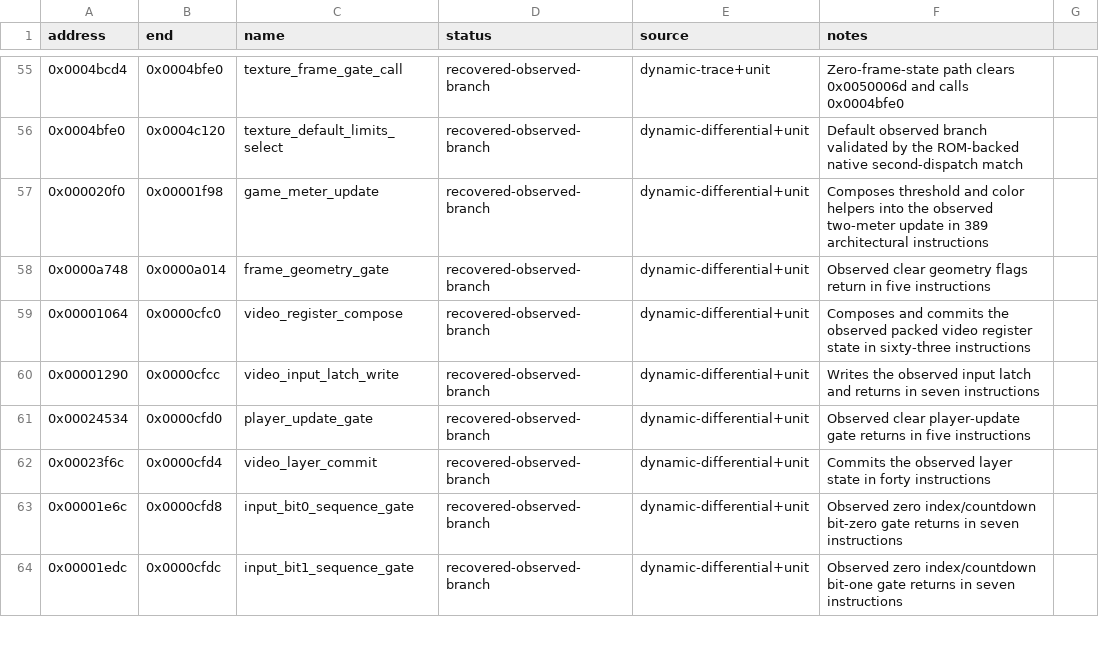
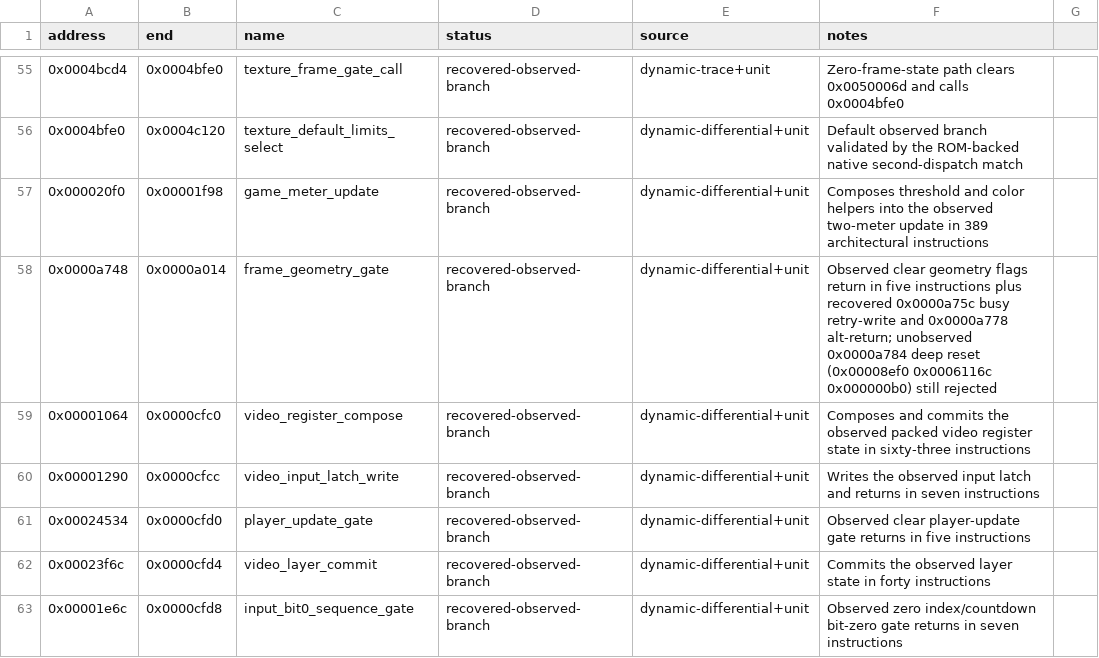
Before and after one commit to biggestsonicfan/vf2-decomp, a CSV file: decomp/i960/functions.csv, drawn as a sheet; only a part is shown, gaps mark what is left out; the shorter side is filled out with more unchanged rows.

Commit message:
recovered: handle frame_geometry_gate busy subpaths
Recover the 0x0000a75c cluster of frame_geometry_gate observed on
repeated scheduler sweeps via vf2i960 observe-third-sweep. The two
observed transitions through 0x0000a748 -> 0x0000a800 are now
handled by execute_frame_geometry_gate in src/recovered/texture_bridge_geometry.c:

  * flags & 0x04000004 != 0 and state[0x0050002a] != 17: writes 16
    to 0x0050002a, eight instructions, one byte changed
    (busy-retry subpath);
  * state[0x0050002a] == 17 and state[0x005000a6] != 0: returns
    without a memory write, seven instructions (busy-alt subpath).

The unobserved deep reset subpath at 0x0000a784 (calls to 0x00008ef0
and 0x0006116c followed by an unconditional branch to 0x000000b0)
remains rejected with VF2_ERROR_UNSUPPORTED because no live sweep
reaches state[0x005000a6] == 0. The cmpob* branches in this cluster
do not update compare_result, matching the i960 executor's
non-branching cmpo/cmpi behaviour.

Add test_frame_geometry_gate_busy_paths in
tests/analysis/test_orchestrator_bridge.c covering the busy-retry
write, the busy-alt return, and the unobserved deep-reset rejection.

Document the static decode of the unrecovered callees in
decomp/i960/notes/frame_geometry_gate_busy_path_v0010.md:
0x00008ef0 is a 48-row 64-cell stride-fill of value 0x20 starting at
0x01000000, and 0x0006116c is a 16-byte magic write to 0x0059cfe0
with no static xrefs.

Update decomp/i960/functions.csv and docs/UNCOVERED_BRANCHES.md to
reflect the expanded scope.

All 29 Release-mode CTest tests pass; strict v0.0.24 totals are
preserved (342/340 calls/returns, 1,270,822 instructions,
frame geometry gates: 0 on the accepted path because the geometry
prefix calls the gate with 0x00500704 == 0).

```diff
--- a/decomp/i960/functions.csv
+++ b/decomp/i960/functions.csv
@@ -57,3 +57,3 @@ address,end,name,status,source,notes
 0x000020f0,0x00001f98,game_meter_update,recovered-observed-branch,dynamic-differential+unit,Composes threshold and color helpers into the observed two-meter update in 389 architectural instructions
-0x0000a748,0x0000a014,frame_geometry_gate,recovered-observed-branch,dynamic-differential+unit,Observed clear geometry flags return in five instructions
+0x0000a748,0x0000a014,frame_geometry_gate,recovered-observed-branch,dynamic-differential+unit,Observed clear geometry flags return in five instructions plus recovered 0x0000a75c busy retry-write and 0x0000a778 alt-return; unobserved 0x0000a784 deep reset (0x00008ef0 0x0006116c 0x000000b0) still rejected
 0x00001064,0x0000cfc0,video_register_compose,recovered-observed-branch,dynamic-differential+unit,Composes and commits the observed packed video register state in sixty-three instructions
```
Also changed, not shown: 4 other files.
